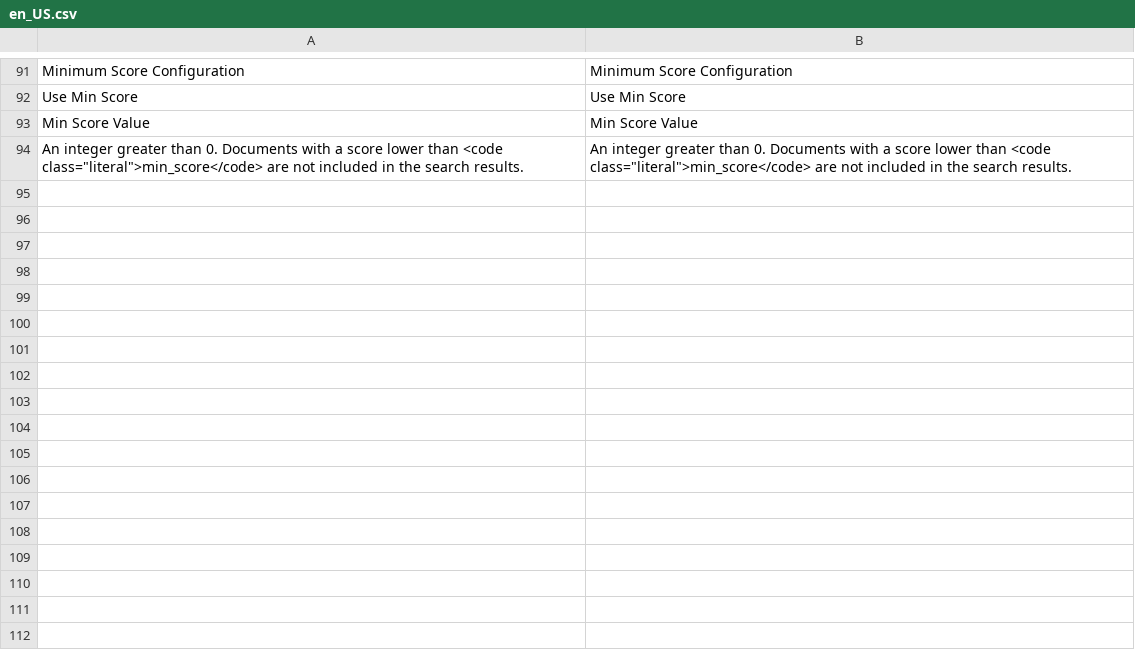
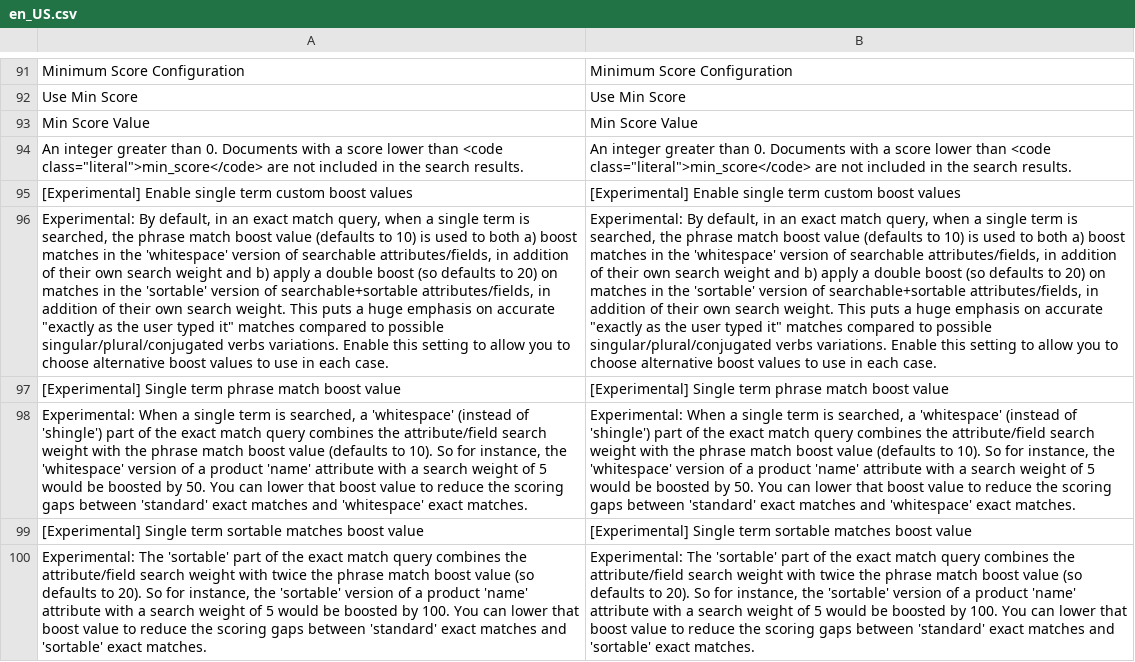
Before and after one commit to Smile-SA/elasticsuite, a CSV file: src/module-elasticsuite-core/i18n/en_US.csv, drawn as a sheet; only a part is shown, gaps mark what is left out; the diff names each change by its address in the sheet, - before the commit and + after, or states it on an @@ line.

```diff
--- a/src/module-elasticsuite-core/i18n/en_US.csv
+++ b/src/module-elasticsuite-core/i18n/en_US.csv
+row 95: [Experimental] Enable single term custom boost values | [Experimental] Enable single term custom boost values
+row 96: Experimental: By default, in an exact match query, when a single term is searched, the phrase match boost value (defaults to 10) is used to both a) boost matches in the 'whitespace' version of searchable attributes/fields, in addition of their own search weight and b) apply a double boost (so defaults to 20) on matches in the 'sortable' version of searchable+sortable attributes/fields, in addition of their own search weight. This puts a huge emphasis on accurate "exactly as the user typed it" matches compared to possible singular/plural/conjugated verbs variations. Enable this setting to allow you to choose alternative boost values to use in each case. | Experimental: By default, in an exact match query, when a single term is searched, the phrase match boost value (defaults to 10) is used to both a) boost matches in the 'whitespace' version of searchable attributes/fields, in addition of their own search weight and b) apply a double boost (so defaults to 20) on matches in the 'sortable' version of searchable+sortable attributes/fields, in addition of their own search weight. This puts a huge emphasis on accurate "exactly as the user typed it" matches compared to possible singular/plural/conjugated verbs variations. Enable this setting to allow you to choose alternative boost values to use in each case.
+row 97: [Experimental] Single term phrase match boost value | [Experimental] Single term phrase match boost value
+row 98: Experimental: When a single term is searched, a 'whitespace' (instead of 'shingle') part of the exact match query combines the attribute/field search weight with the phrase match boost value (defaults to 10). So for instance, the 'whitespace' version of a product 'name' attribute with a search weight of 5 would be boosted by 50. You can lower that boost value to reduce the scoring gaps between 'standard' exact matches and 'whitespace' exact matches. | Experimental: When a single term is searched, a 'whitespace' (instead of 'shingle') part of the exact match query combines the attribute/field search weight with the phrase match boost value (defaults to 10). So for instance, the 'whitespace' version of a product 'name' attribute with a search weight of 5 would be boosted by 50. You can lower that boost value to reduce the scoring gaps between 'standard' exact matches and 'whitespace' exact matches.
+row 99: [Experimental] Single term sortable matches boost value | [Experimental] Single term sortable matches boost value
+row 100: Experimental: The 'sortable' part of the exact match query combines the attribute/field search weight with twice the phrase match boost value (so defaults to 20). So for instance, the 'sortable' version of a product 'name' attribute with a search weight of 5 would be boosted by 100. You can lower that boost value to reduce the scoring gaps between 'standard' exact matches and 'sortable' exact matches. | Experimental: The 'sortable' part of the exact match query combines the attribute/field search weight with twice the phrase match boost value (so defaults to 20). So for instance, the 'sortable' version of a product 'name' attribute with a search weight of 5 would be boosted by 100. You can lower that boost value to reduce the scoring gaps between 'standard' exact matches and 'sortable' exact matches.
```
Also changed, not shown: src/module-elasticsuite-core/i18n/fr_FR.csv, 6 other files.
